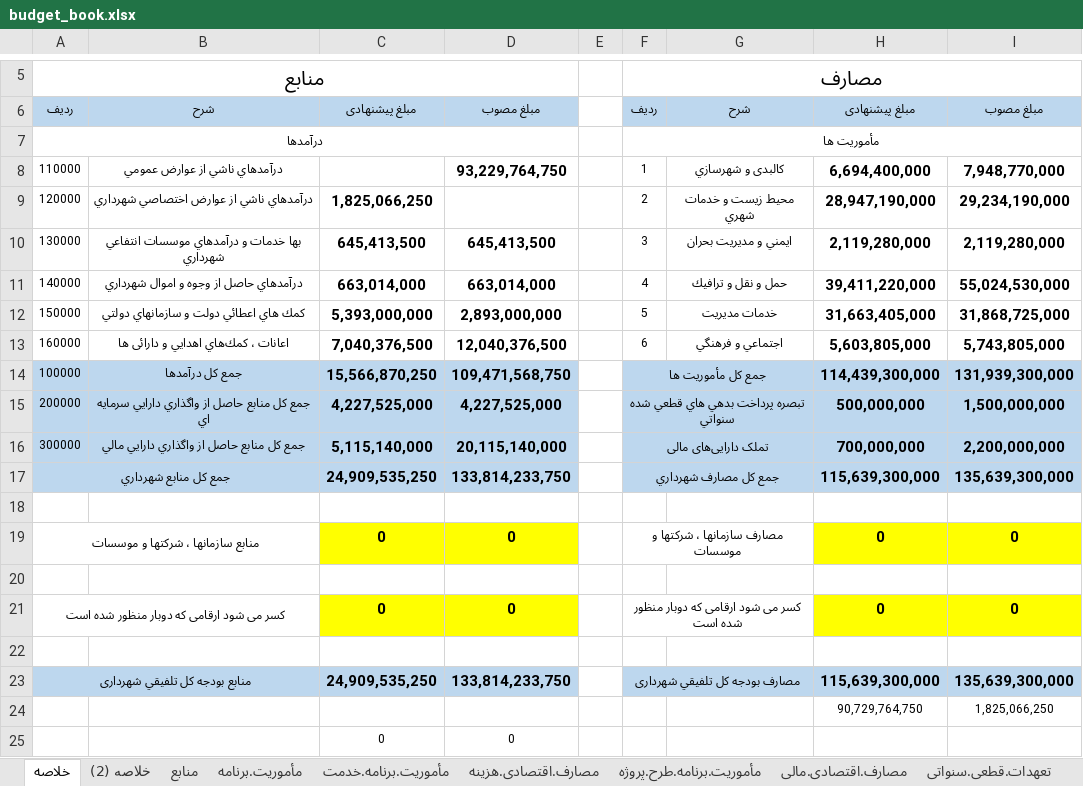
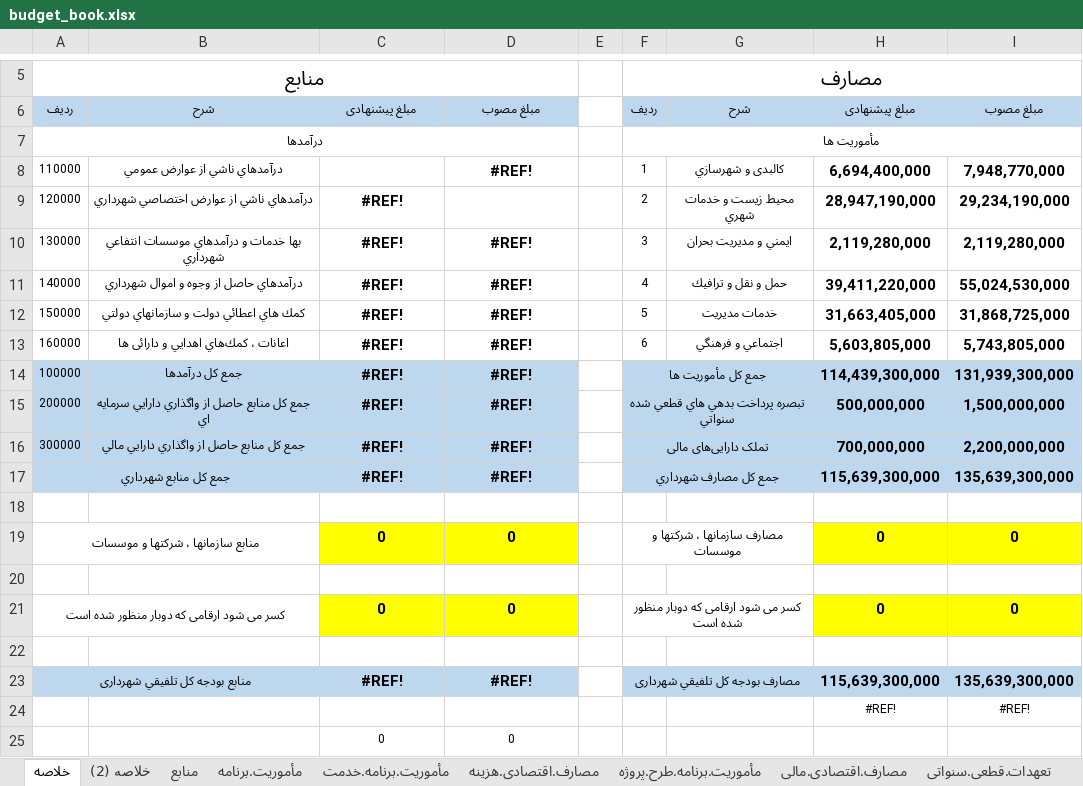
Before and after one commit to kiomarsrezai/Erp_Project, an Excel workbook: NewsWebsite/wwwroot/excel_templates/budget_book.xlsx, sheet خلاصه, drawn as a sheet; only a part is shown, gaps mark what is left out; values as stored, in another font and other column widths than the file's, no borders; charts and pictures not drawn; removed rows and columns are numbered as before the commit, all else as after; the diff names each change by its address in the sheet, - before the commit and + after, or states it on an @@ line.

```diff
--- a/NewsWebsite/wwwroot/excel_templates/budget_book.xlsx (sheet خلاصه)
+++ b/NewsWebsite/wwwroot/excel_templates/budget_book.xlsx (sheet خلاصه)
-D8: 93,229,764,750
+D8: #REF!
-C9: 1,825,066,250
+C9: #REF!
-C10: 645,413,500
+C10: #REF!
-D10: 645,413,500
+D10: #REF!
-C11: 663,014,000
+C11: #REF!
-D11: 663,014,000
+D11: #REF!
-C12: 5,393,000,000
+C12: #REF!
-D12: 2,893,000,000
+D12: #REF!
-C13: 7,040,376,500
+C13: #REF!
-D13: 12,040,376,500
+D13: #REF!
-C14: 15,566,870,250
+C14: #REF!
-D14: 109,471,568,750
+D14: #REF!
-C15: 4,227,525,000
+C15: #REF!
-D15: 4,227,525,000
+D15: #REF!
-C16: 5,115,140,000
+C16: #REF!
-D16: 20,115,140,000
+D16: #REF!
-C17: 24,909,535,250
+C17: #REF!
-D17: 133,814,233,750
+D17: #REF!
-C23: 24,909,535,250
+C23: #REF!
-D23: 133,814,233,750
+D23: #REF!
-row 24:  |  |  |  |  |  |  | 90,729,764,750 | 1,825,066,250
+row 24:  |  |  |  |  |  |  | #REF! | #REF!
```
Also changed, not shown: sheet منابع, hidden cells, 4 other files.
